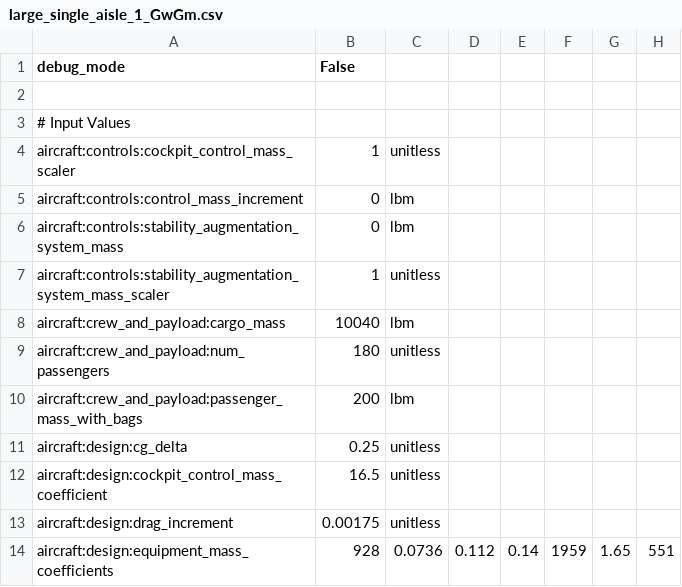
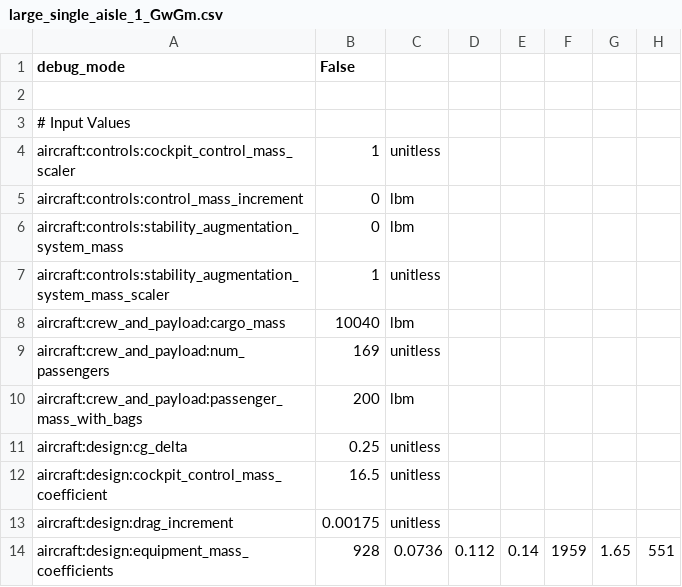
Before and after one commit to OpenMDAO/Aviary, a CSV file: aviary/models/large_single_aisle_1/large_single_aisle_1_GwGm.csv, drawn as a sheet; only a part is shown; the diff names each change by its address in the sheet, - before the commit and + after, or states it on an @@ line.

Commit message:
[no ci] Changed the passenger count for the large single aisle models to 169 from 180. If appears the 180 was inadvertently taken from the passenger mass value. Reinstated the preprocessor.py check for consistency between total passengers and individual passenger class data.

```diff
--- a/aviary/models/large_single_aisle_1/large_single_aisle_1_GwGm.csv
+++ b/aviary/models/large_single_aisle_1/large_single_aisle_1_GwGm.csv
-B9 (False): 180
+B9 (False): 169
```
Also changed, not shown: aviary/models/test_aircraft/aircraft_for_bench_GwFm.csv, aviary/models/test_aircraft/aircraft_for_bench_GwGm.csv, 4 other files.
